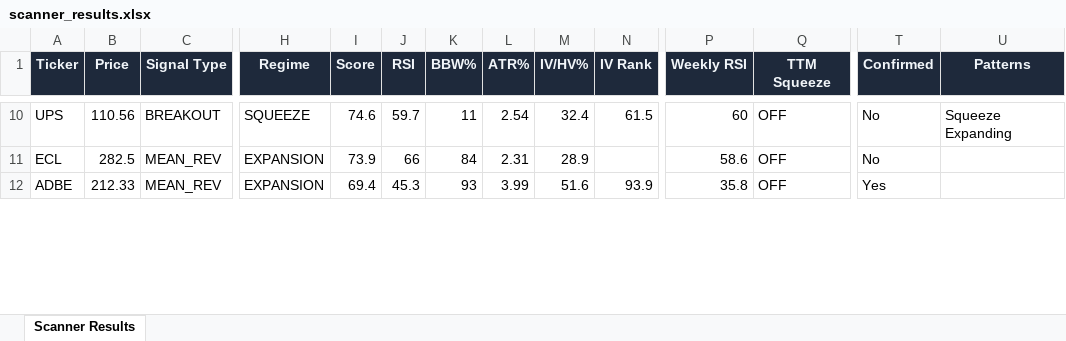
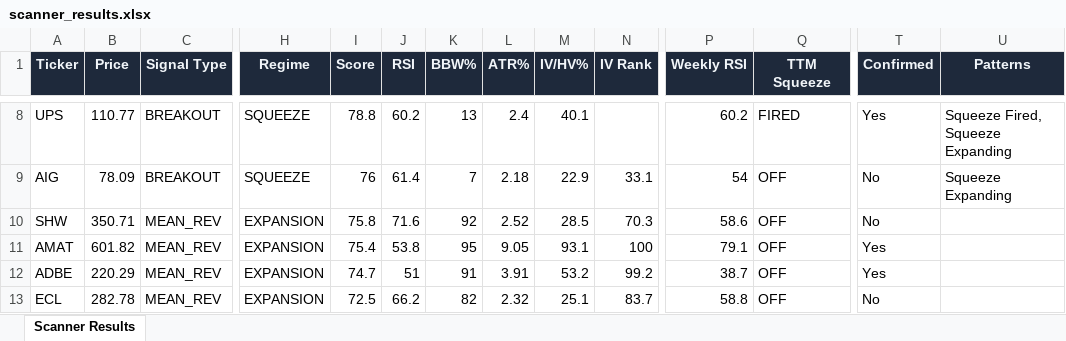
Before and after one commit to 6000rr4n/BM-screener, an Excel workbook: output/scanner_results.xlsx, sheet Scanner Results, drawn as a sheet; only a part is shown, gaps mark what is left out; values as stored, in another font and other column widths than the file's, no borders; addresses are those after the commit; rows hold the shown columns only; the diff covers the shown part only; the diff names each change by its address in the sheet, - before the commit and + after, or states it on an @@ line.

```diff
--- a/output/scanner_results.xlsx (sheet Scanner Results)
+++ b/output/scanner_results.xlsx (sheet Scanner Results)
-B8 (Price): 110.56
+B8 (Price): 110.77
-I8 (Score): 74.6
+I8 (Score): 78.8
-J8 (RSI): 59.7
+J8 (RSI): 60.2
-K8 (BBW%): 11
+K8 (BBW%): 13
-L8 (ATR%): 2.54
+L8 (ATR%): 2.4
-M8 (IV/HV%): 32.4
+M8 (IV/HV%): 40.1
-N8 (IV Rank): 61.5
+N8 (IV Rank): (empty)
-P8 (Weekly RSI): 60
+P8 (Weekly RSI): 60.2
-Q8 (TTM Squeeze): OFF
+Q8 (TTM Squeeze): FIRED
-T8 (Confirmed): No
+T8 (Confirmed): Yes
-U8 (Patterns): Squeeze Expanding
+U8 (Patterns): Squeeze Fired, Squeeze Expanding
+row 9: AIG | 78.09 | BREAKOUT | SQUEEZE | 76 | 61.4 | 7 | 2.18 | 22.9 | 33.1 | 54 | OFF | No | Squeeze Expanding
-A10 (Ticker): ECL
+A10 (Ticker): SHW
-B10 (Price): 282.5
+B10 (Price): 350.71
-I10 (Score): 73.9
+I10 (Score): 75.8
-J10 (RSI): 66
+J10 (RSI): 71.6
-K10 (BBW%): 84
+K10 (BBW%): 92
-L10 (ATR%): 2.31
+L10 (ATR%): 2.52
-M10 (IV/HV%): 28.9
+M10 (IV/HV%): 28.5
-N10 (IV Rank): (empty)
+N10 (IV Rank): 70.3
+row 11: AMAT | 601.82 | MEAN_REV | EXPANSION | 75.4 | 53.8 | 95 | 9.05 | 93.1 | 100 | 79.1 | OFF | Yes
-B12 (Price): 212.33
+B12 (Price): 220.29
-I12 (Score): 69.4
+I12 (Score): 74.7
-J12 (RSI): 45.3
+J12 (RSI): 51
-K12 (BBW%): 93
+K12 (BBW%): 91
-L12 (ATR%): 3.99
+L12 (ATR%): 3.91
-M12 (IV/HV%): 51.6
+M12 (IV/HV%): 53.2
-N12 (IV Rank): 93.9
+N12 (IV Rank): 99.2
-P12 (Weekly RSI): 35.8
+P12 (Weekly RSI): 38.7
+row 13: ECL | 282.78 | MEAN_REV | EXPANSION | 72.5 | 66.2 | 82 | 2.32 | 25.1 | 83.7 | 58.8 | OFF | No
```
Also changed, not shown: 8 added rows, 9 removed rows and 102 edited cells elsewhere in this sheet, 1 other file.
